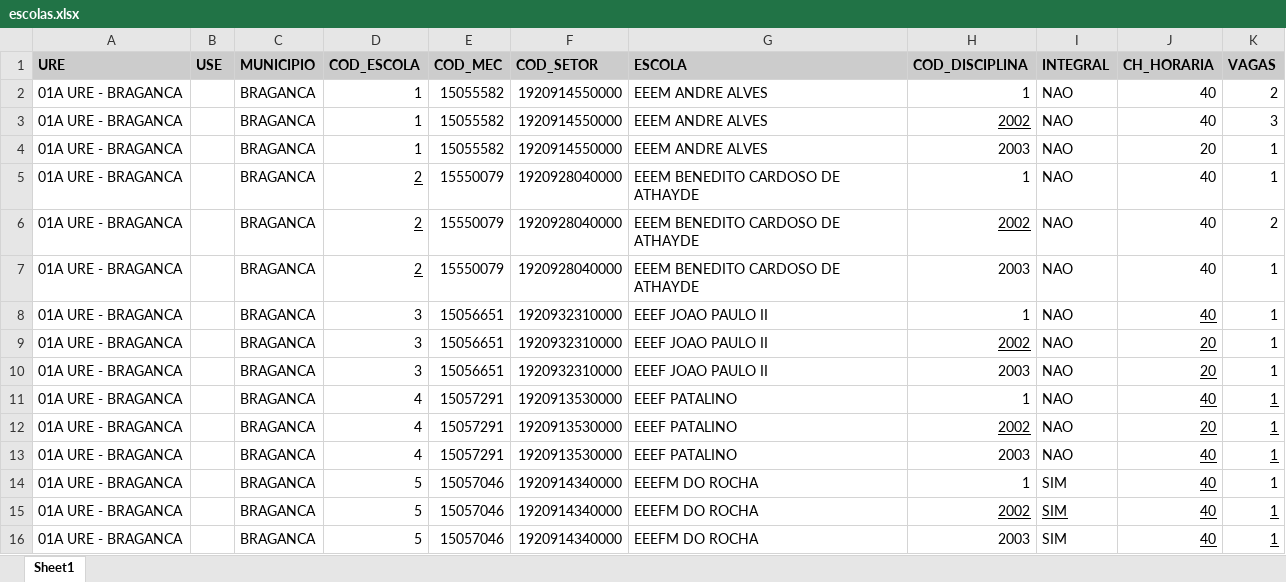
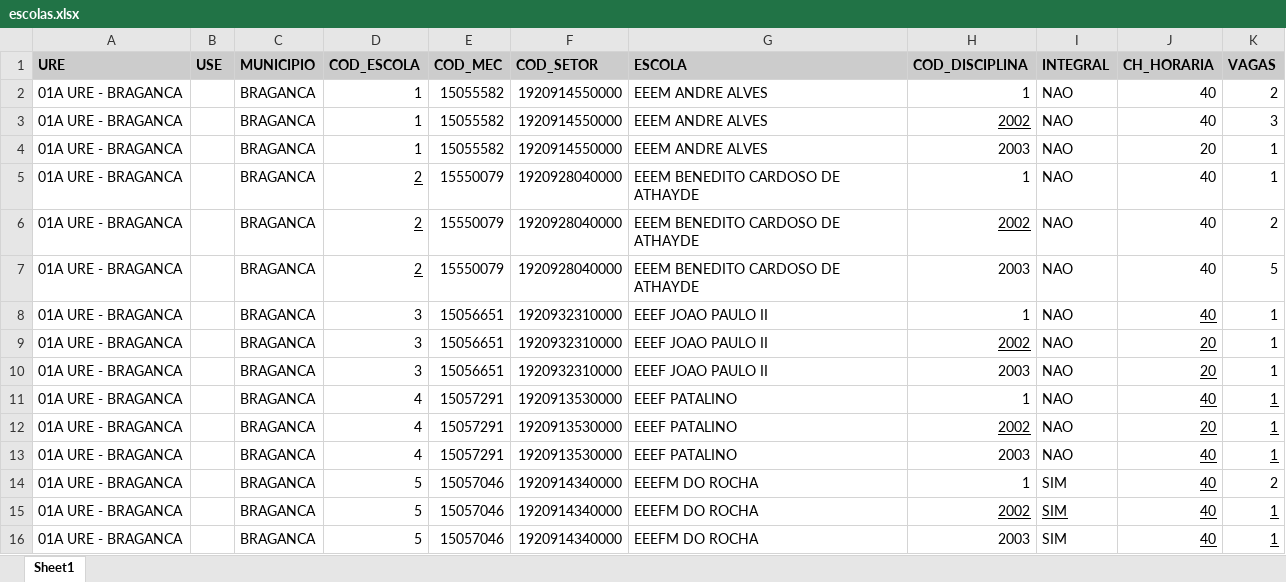
Before and after one commit to LH-Carreira/Algoritmo-lotacao, an Excel workbook: escolas.xlsx, sheet Sheet1, drawn as a sheet; values as stored, in another font and other column widths than the file's, no borders; the diff names each change by its address in the sheet, - before the commit and + after, or states it on an @@ line.

```diff
--- a/escolas.xlsx (sheet Sheet1)
+++ b/escolas.xlsx (sheet Sheet1)
-K7 (VAGAS): 1
+K7 (VAGAS): 5
-K14 (VAGAS): 1
+K14 (VAGAS): 2
```
Also changed, not shown: lotacaoNova.xlsx, prof.xlsx, 1 other file.
